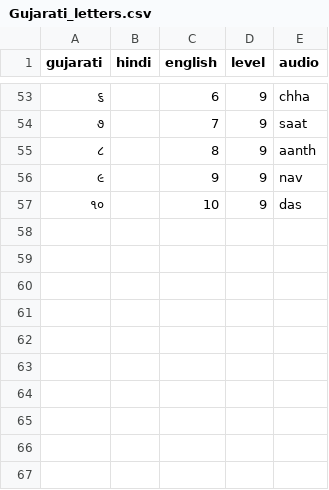
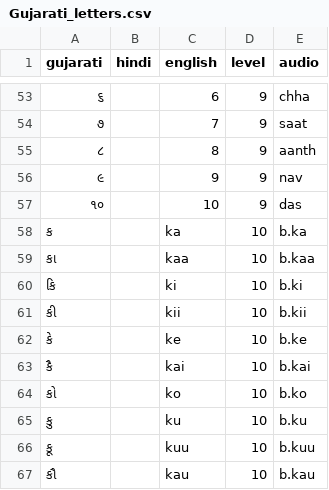
Before and after one commit to LizzieWadsworth/GujaratiAlphabet, a CSV file: Gujarati_letters.csv, drawn as a sheet; only a part is shown, gaps mark what is left out; the diff names each change by its address in the sheet, - before the commit and + after, or states it on an @@ line.

```diff
--- a/Gujarati_letters.csv
+++ b/Gujarati_letters.csv
+row 58: ક |  | ka | 10 | b.ka
+row 59: કા |  | kaa | 10 | b.kaa
+row 60: કિ |  | ki | 10 | b.ki
+row 61: કી |  | kii | 10 | b.kii
+row 62: કે |  | ke | 10 | b.ke
+row 63: કૈ |  | kai | 10 | b.kai
+row 64: કો |  | ko | 10 | b.ko
+row 65: કુ |  | ku | 10 | b.ku
+row 66: કૂ |  | kuu | 10 | b.kuu
+row 67: કૌ |  | kau | 10 | b.kau
```
Also changed, not shown: 23 other files.
